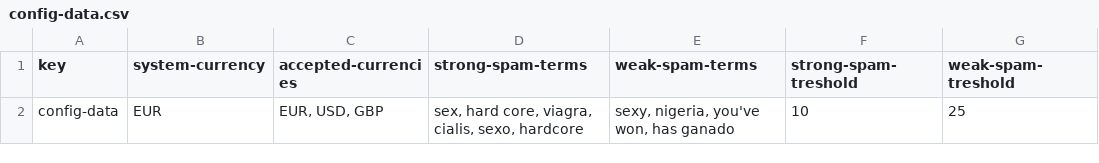
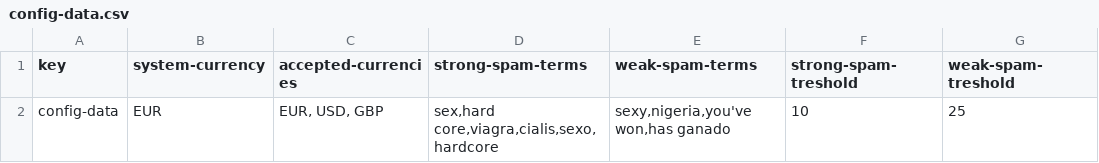
Before and after one commit to Framigdom/Acme-Toolkits, a CSV file: src/main/webapp/WEB-INF/resources/initial-data/config-data.csv, drawn as a sheet.

```diff
--- a/src/main/webapp/WEB-INF/resources/initial-data/config-data.csv
+++ b/src/main/webapp/WEB-INF/resources/initial-data/config-data.csv
@@ -1,2 +1,2 @@
 key,system-currency,accepted-currencies,strong-spam-terms,weak-spam-terms,strong-spam-treshold,weak-spam-treshold
-config-data,EUR,"EUR, USD, GBP","sex, hard core, viagra, cialis, sexo, hardcore","sexy, nigeria, you've won, has ganado",10,25
+config-data,EUR,"EUR, USD, GBP","sex,hard core,viagra,cialis,sexo,hardcore","sexy,nigeria,you've won,has ganado",10,25
```
Also changed, not shown: 14 other files.
